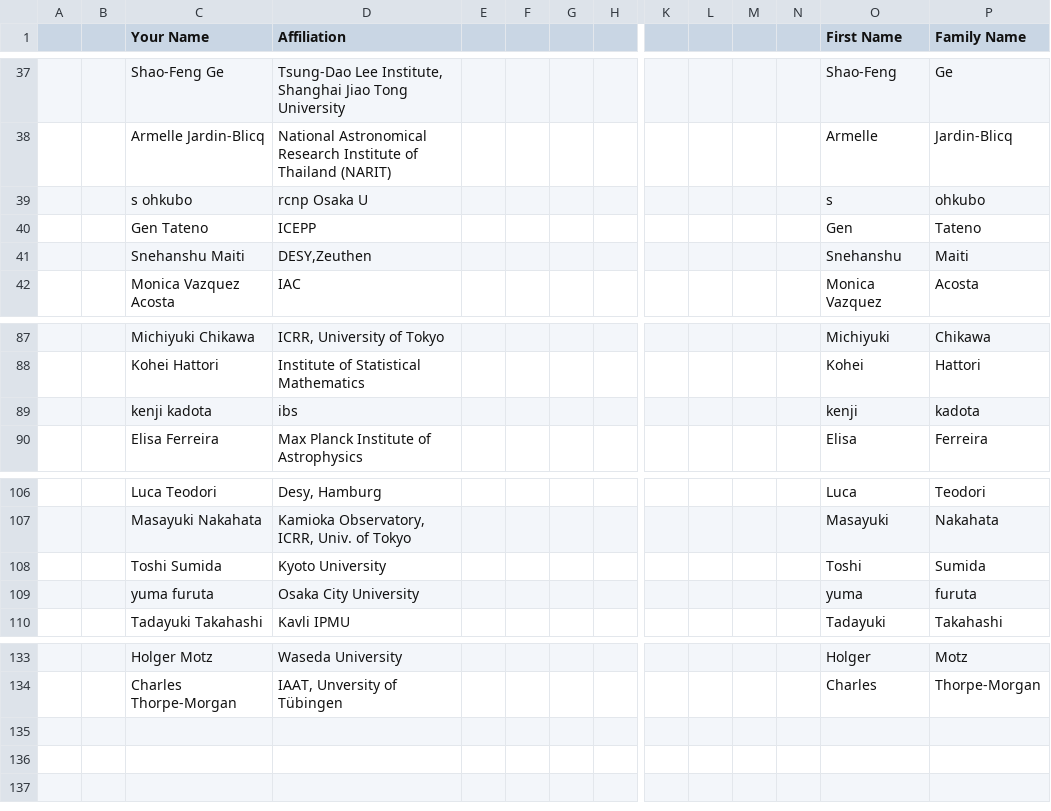
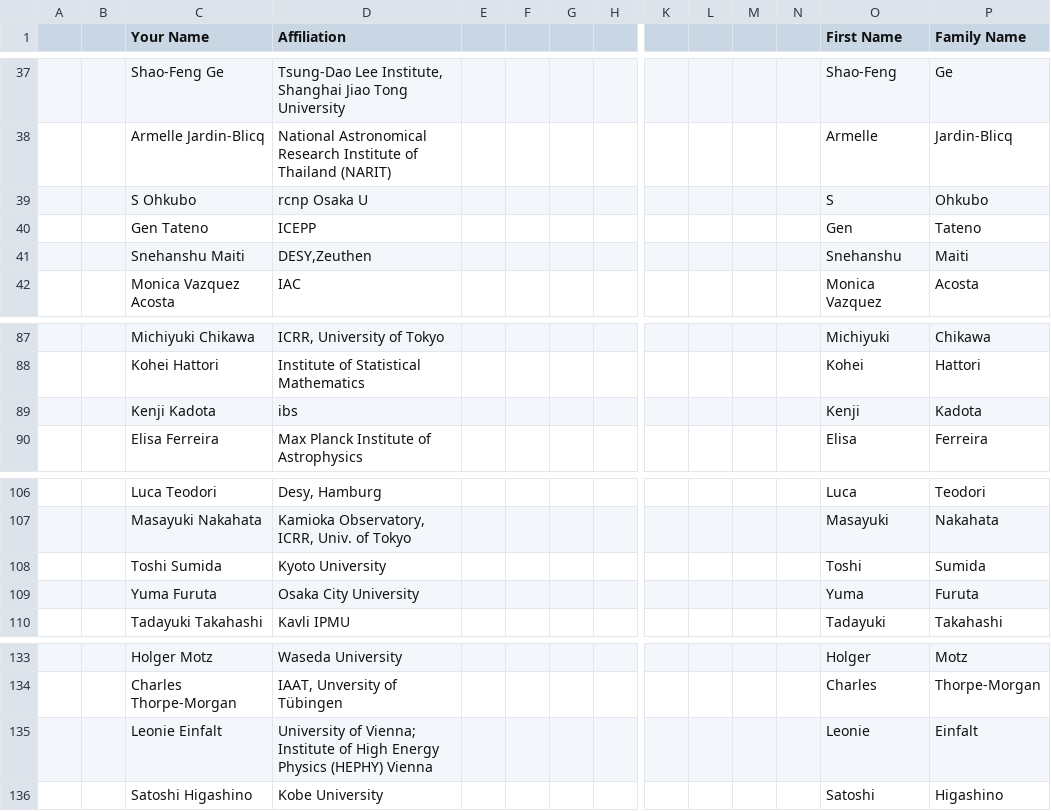
Before and after one commit to moritzhuetten/sazerac_template, a CSV file: data/participants.csv, drawn as a sheet; only a part is shown, gaps mark what is left out; removed rows and columns are numbered as before the commit, all else as after; rows hold the shown columns only; the diff names each change by its address in the sheet, - before the commit and + after, or states it on an @@ line.

```diff
--- a/data/participants.csv
+++ b/data/participants.csv
-row 39:  |  | s ohkubo | rcnp Osaka U |  |  |  |  |  |  |  |  | s | ohkubo
+row 39:  |  | S Ohkubo | rcnp Osaka U |  |  |  |  |  |  |  |  | S | Ohkubo
-C89 (Your Name): kenji kadota
+C89 (Your Name): Kenji Kadota
-O89 (First Name): kenji
+O89 (First Name): Kenji
-P89 (Family Name): kadota
+P89 (Family Name): Kadota
-C109 (Your Name): yuma furuta
+C109 (Your Name): Yuma Furuta
-O109 (First Name): yuma
+O109 (First Name): Yuma
-P109 (Family Name): furuta
+P109 (Family Name): Furuta
+row 135:  |  | Leonie Einfalt | University of Vienna; Institute of High Energy Physics (HEPHY) Vienna |  |  |  |  |  |  |  |  | Leonie | Einfalt
+row 136:  |  | Satoshi Higashino | Kobe University |  |  |  |  |  |  |  |  | Satoshi | Higashino
```
Also changed, not shown: 1 other file.
